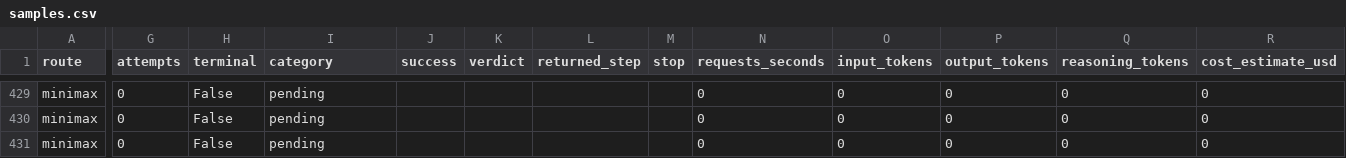
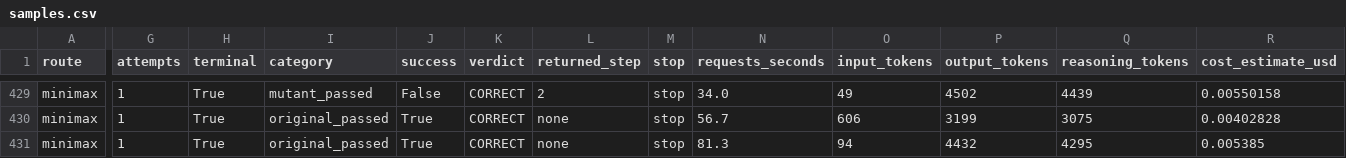
Before and after one commit to ernestyalumni/mathphysics, a CSV file: docs/plans/yang-mills-mass-gap/ledger/evidence/YM-T20/samples.csv, drawn as a sheet; only a part is shown, gaps mark what is left out; the diff covers the shown part only; the diff names each change by its address in the sheet, - before the commit and + after, or states it on an @@ line.

```diff
--- a/docs/plans/yang-mills-mass-gap/ledger/evidence/YM-T20/samples.csv
+++ b/docs/plans/yang-mills-mass-gap/ledger/evidence/YM-T20/samples.csv
-G429:G431 (attempts): 0
+G429:G431 (attempts): 1
-H429:H431 (terminal): False
+H429:H431 (terminal): True
-I429 (category): pending
+I429 (category): mutant_passed
-J429 (success): (empty)
+J429 (success): False
-K429:K431 (verdict): (empty)
+K429:K431 (verdict): CORRECT
-L429 (returned_step): (empty)
+L429 (returned_step): 2
-M429:M431 (stop): (empty)
+M429:M431 (stop): stop
-N429 (requests_seconds): 0
+N429 (requests_seconds): 34.0
-O429 (input_tokens): 0
+O429 (input_tokens): 49
-P429 (output_tokens): 0
+P429 (output_tokens): 4502
-Q429 (reasoning_tokens): 0
+Q429 (reasoning_tokens): 4439
-R429 (cost_estimate_usd): 0
+R429 (cost_estimate_usd): 0.00550158
-I430:I431 (category): pending
+I430:I431 (category): original_passed
-J430:J431 (success): (empty)
+J430:J431 (success): True
-L430:L431 (returned_step): (empty)
+L430:L431 (returned_step): none
-N430 (requests_seconds): 0
+N430 (requests_seconds): 56.7
-O430 (input_tokens): 0
+O430 (input_tokens): 606
-P430 (output_tokens): 0
+P430 (output_tokens): 3199
-Q430 (reasoning_tokens): 0
+Q430 (reasoning_tokens): 3075
-R430 (cost_estimate_usd): 0
+R430 (cost_estimate_usd): 0.00402828
-N431 (requests_seconds): 0
+N431 (requests_seconds): 81.3
-O431 (input_tokens): 0
+O431 (input_tokens): 94
-P431 (output_tokens): 0
+P431 (output_tokens): 4432
-Q431 (reasoning_tokens): 0
+Q431 (reasoning_tokens): 4295
-R431 (cost_estimate_usd): 0
+R431 (cost_estimate_usd): 0.005385
```
Also changed, not shown: 116 edited cells elsewhere in this file, 5 other files.
